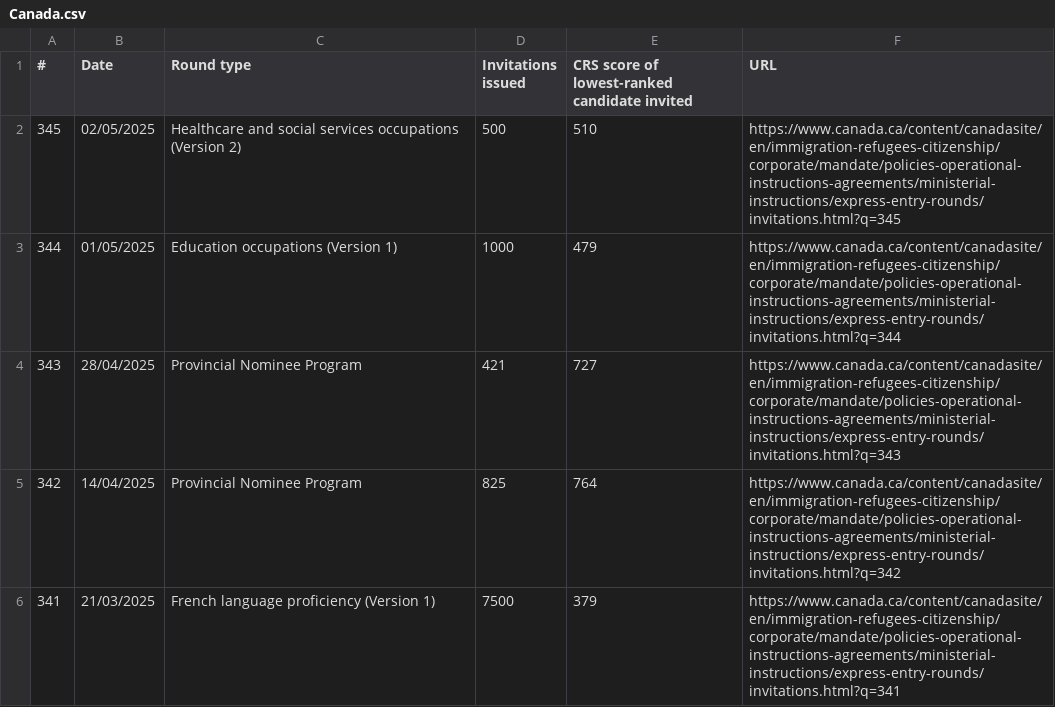
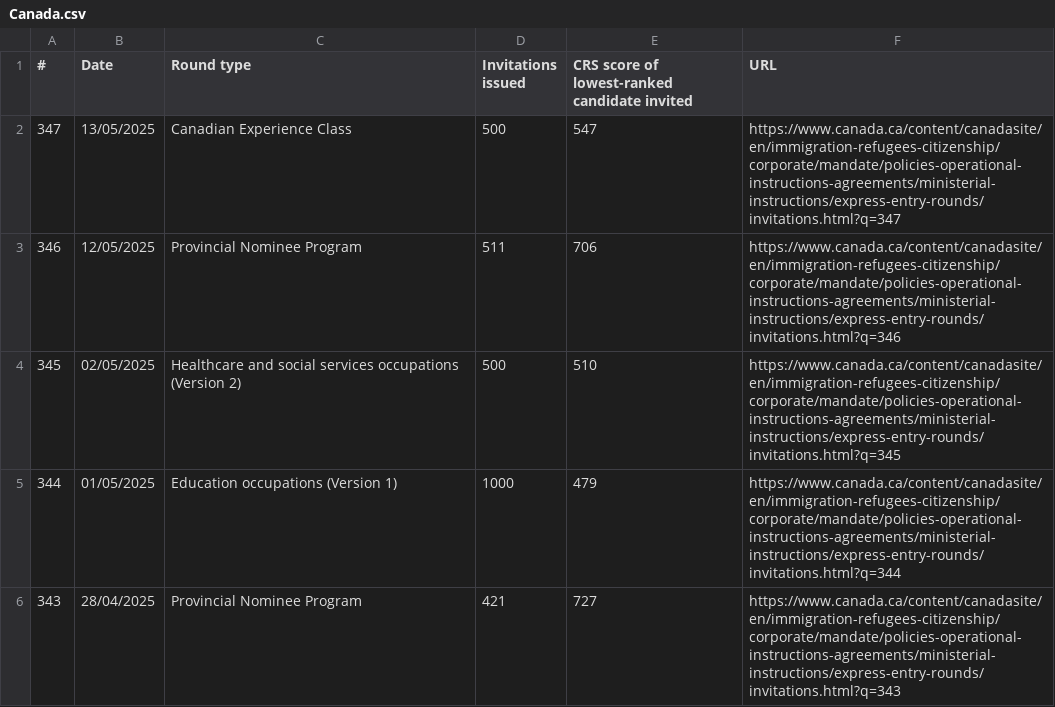
Before and after one commit to alejopachons/ExpressEntryCanada, a CSV file: Canada.csv, drawn as a sheet; only a part is shown; the shorter side is filled out with more unchanged rows; the diff names each change by its address in the sheet, - before the commit and + after, or states it on an @@ line.

Commit message:
Add files via upload

```diff
--- a/Canada.csv
+++ b/Canada.csv
+row 2: 347 | 13/05/2025 | Canadian Experience Class | 500 | 547 | https://www.canada.ca/content/canadasite/en/immigration-refugees-citizenship/corporate/mandate/policies-operational-instructions-agreements/ministerial-instructions/express-entry-rounds/invitations.html?q=347
+row 3: 346 | 12/05/2025 | Provincial Nominee Program | 511 | 706 | https://www.canada.ca/content/canadasite/en/immigration-refugees-citizenship/corporate/mandate/policies-operational-instructions-agreements/ministerial-instructions/express-entry-rounds/invitations.html?q=346
```
